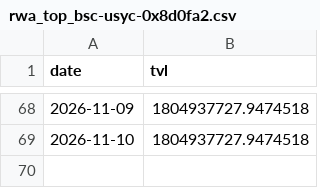
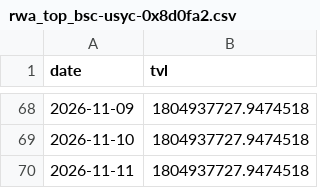
Before and after one commit to Emmmawo/trading_data_track, a CSV file: data/processed/rwa_top_bsc-usyc-0x8d0fa2.csv, drawn as a sheet; only a part is shown, gaps mark what is left out; the diff names each change by its address in the sheet, - before the commit and + after, or states it on an @@ line.

```diff
--- a/data/processed/rwa_top_bsc-usyc-0x8d0fa2.csv
+++ b/data/processed/rwa_top_bsc-usyc-0x8d0fa2.csv
+row 70: 2026-11-11 | 1804937727.9474518
```
Also changed, not shown: data/processed/rwa_top_ethereum-paxg-0x458048.csv, data/processed/rwa_top_ethereum-usdy-0x96f6ef.csv, 16 other files.
